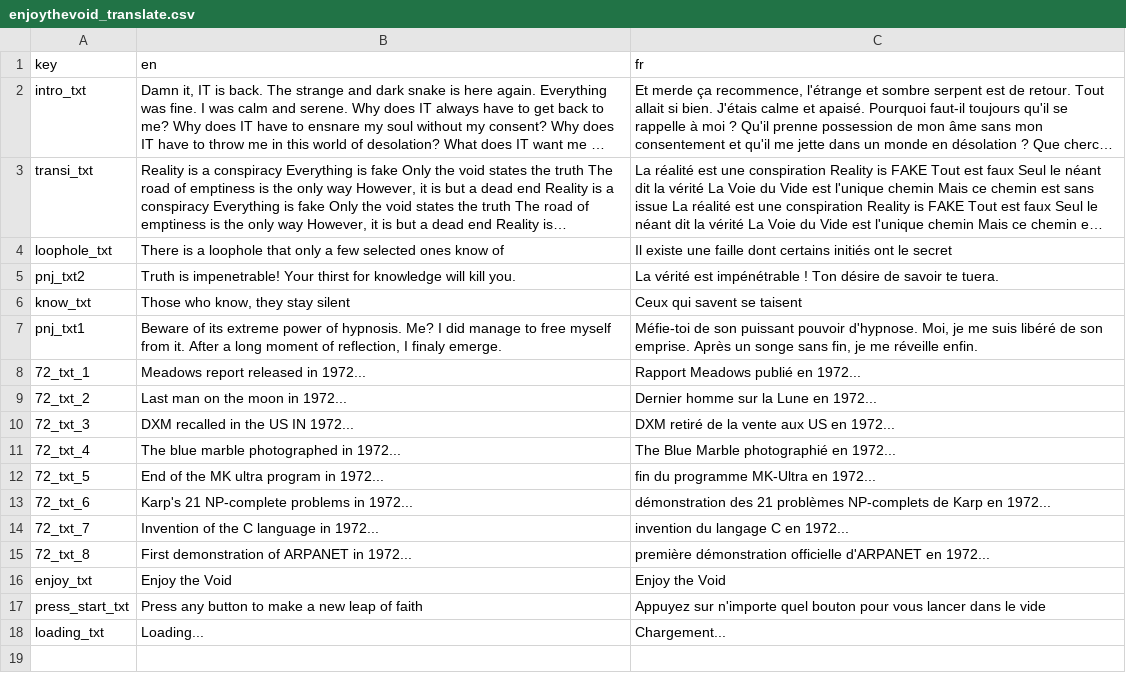
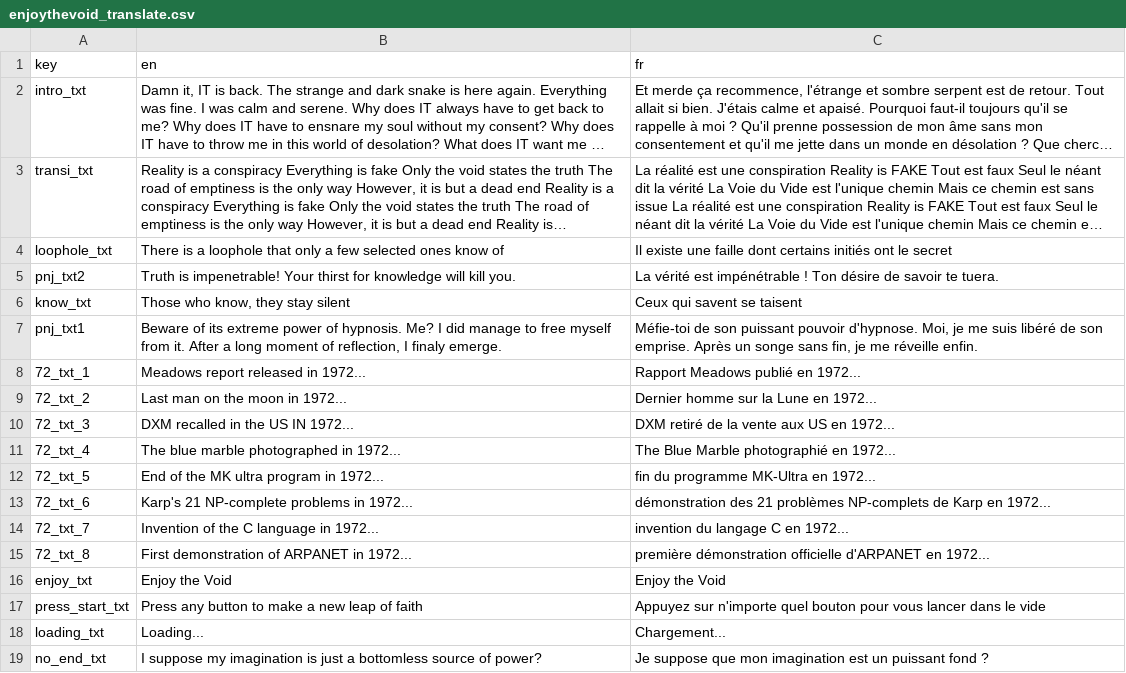
Before and after one commit to jsb72/enjoythevoid, a CSV file: enjoythevoid_translate.csv, drawn as a sheet; long unchanged cells end in ….

```diff
--- a/enjoythevoid_translate.csv
+++ b/enjoythevoid_translate.csv
@@ -18 +18,2 @@ press_start_txt,Press any button to make a new leap of faith,Appuyez sur n'impor
 loading_txt,Loading...,Chargement...
+no_end_txt,I suppose my imagination is just a bottomless source of power?,Je suppose que mon imagination est un puissant fond ?
```
Also changed, not shown: 21 other files.
